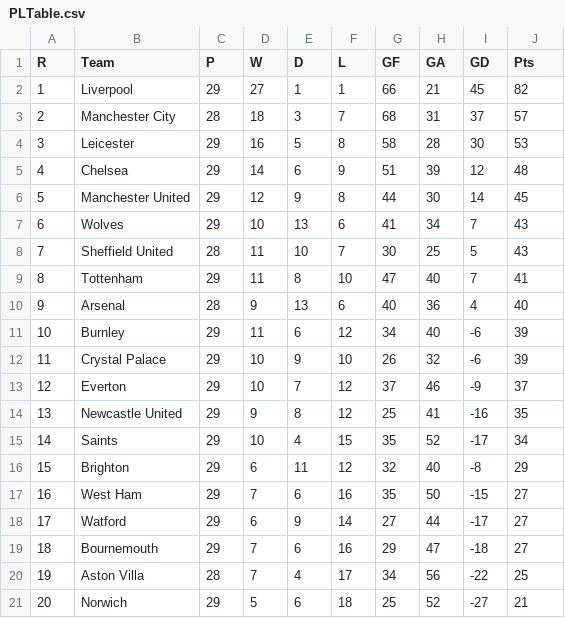
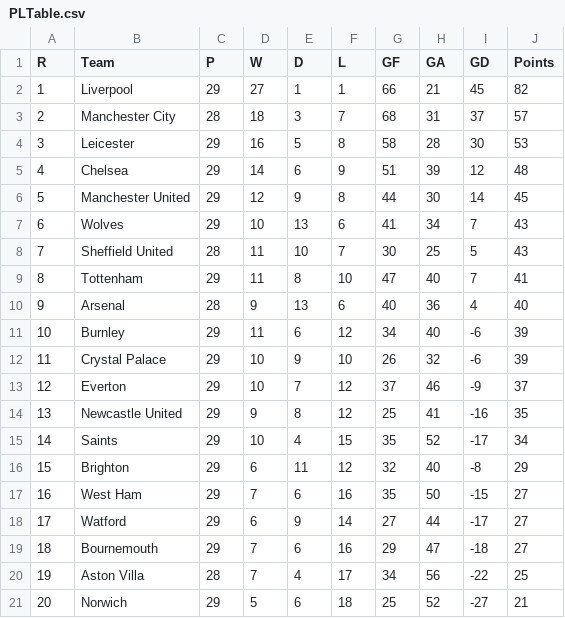
Before and after one commit to Southamoto/FootballAnalyser-, a CSV file: PLTable.csv, drawn as a sheet.

Commit message:
Update PLTable.csv

```diff
--- a/PLTable.csv
+++ b/PLTable.csv
@@ -1,2 +1,2 @@
-R,Team,P,W,D,L,GF,GA,GD,Pts
+R,Team,P,W,D,L,GF,GA,GD,Points
 1,Liverpool,29,27,1,1,66,21,45,82
```
